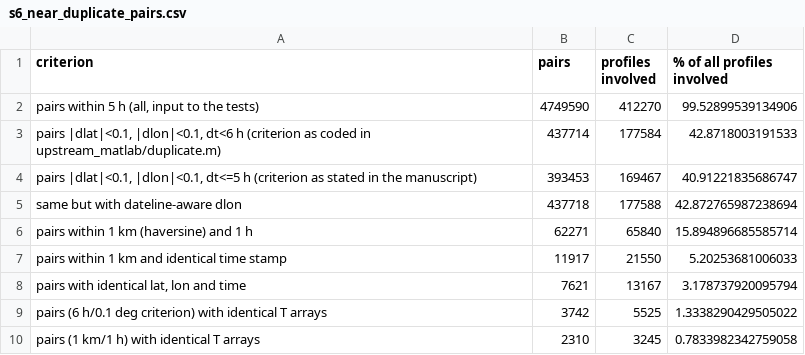
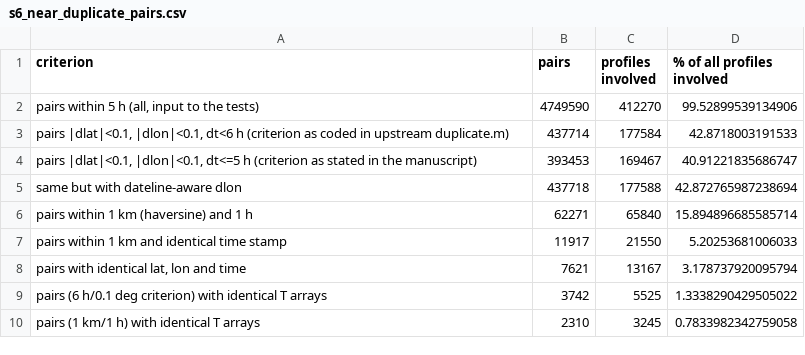
Before and after one commit to ifenty/Empirical_Arctic_insitu_TS_spread, a CSV file: reports/scatter/tables/s6_near_duplicate_pairs.csv, drawn as a sheet.

```diff
--- a/reports/scatter/tables/s6_near_duplicate_pairs.csv
+++ b/reports/scatter/tables/s6_near_duplicate_pairs.csv
@@ -2,3 +2,3 @@ criterion,pairs,profiles involved,% of all profiles involved
 "pairs within 5 h (all, input to the tests)",4749590,412270,99.52899539134906
-"pairs |dlat|<0.1, |dlon|<0.1, dt<6 h  (criterion as coded in upstream_matlab/duplicate.m)",437714,177584,42.8718003191533
+"pairs |dlat|<0.1, |dlon|<0.1, dt<6 h  (criterion as coded in upstream duplicate.m)",437714,177584,42.8718003191533
 "pairs |dlat|<0.1, |dlon|<0.1, dt<=5 h  (criterion as stated in the manuscript)",393453,169467,40.91221835686747
```
Also changed, not shown: reports/woa_compare/tables/level_stats.csv, 7 other files.
